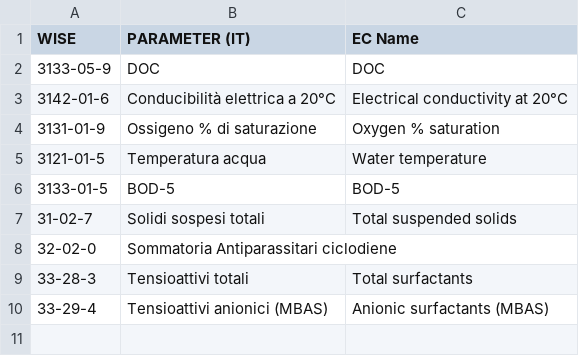
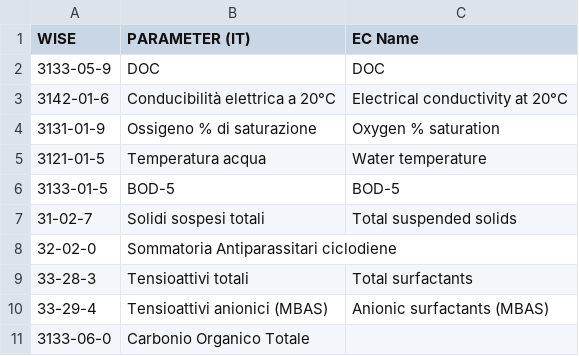
Before and after one commit to whow-project/datasets, a CSV file: RML-RULES/observable-properties-mappings/wise-codes-dataset.csv, drawn as a sheet; the diff names each change by its address in the sheet, - before the commit and + after, or states it on an @@ line.

```diff
--- a/RML-RULES/observable-properties-mappings/wise-codes-dataset.csv
+++ b/RML-RULES/observable-properties-mappings/wise-codes-dataset.csv
+row 11: 3133-06-0 | Carbonio Organico Totale
```
Also changed, not shown: RML-RULES/observable-properties-mappings/concentration-observable-properties-dataset.csv, RML-RULES/observable-properties-mappings/other-codes-observable-properties.csv, 2 other files.
